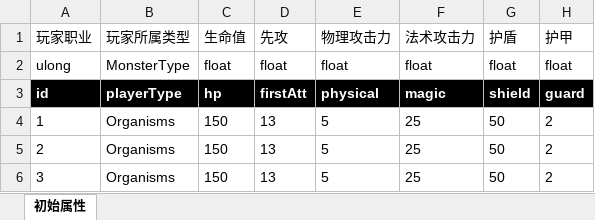
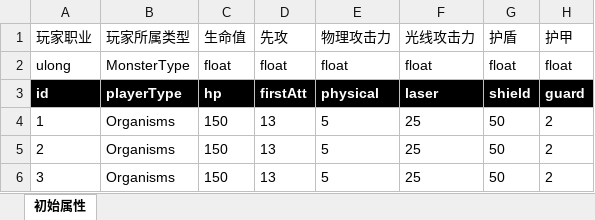
Before and after one commit to Canvastudio/Prometheus, an Excel workbook: Design/原始配置表/玩家初始属性.xlsm, sheet 初始属性, drawn as a sheet; values as stored, in another font and other column widths than the file's, no borders; conditional formats not drawn; the diff names each change by its address in the sheet, - before the commit and + after, or states it on an @@ line.

Commit message:
居然写成魔法攻击了..

```diff
--- a/Design/原始配置表/玩家初始属性.xlsm (sheet 初始属性)
+++ b/Design/原始配置表/玩家初始属性.xlsm (sheet 初始属性)
-F1: 法术攻击力
+F1: 光线攻击力
-F3 (光线攻击力): magic
+F3 (光线攻击力): laser
```
